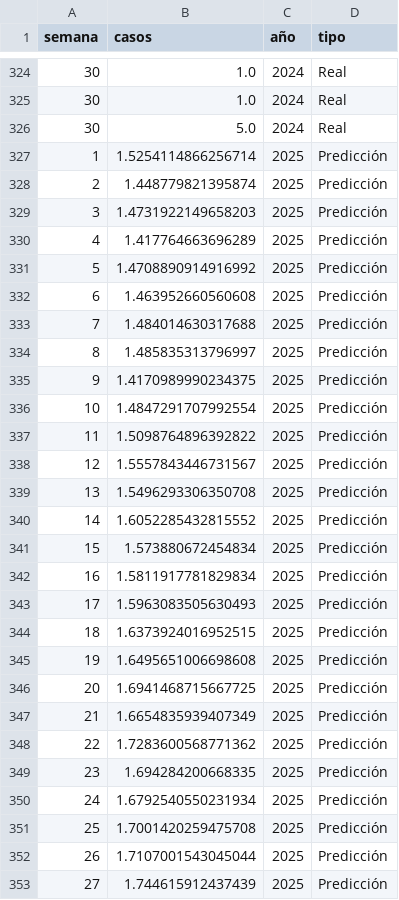
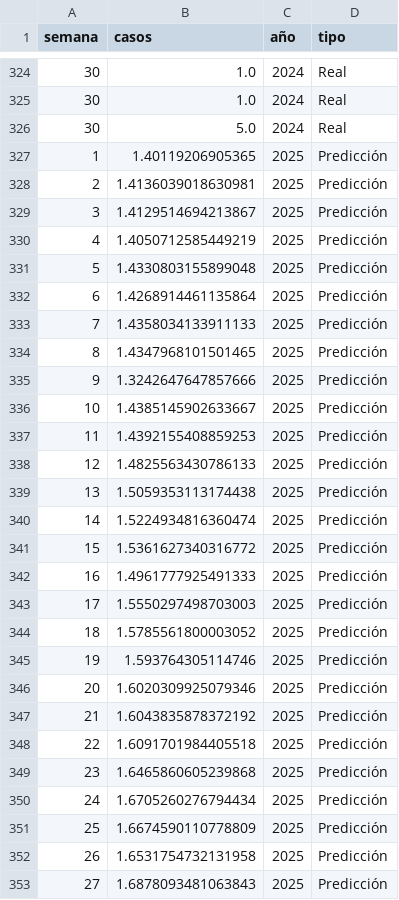
Before and after one commit to Santiagovc16/dengue, a CSV file: resultados/predicciones_dengue.csv, drawn as a sheet; only a part is shown, gaps mark what is left out; the diff covers the shown part only.

```diff
--- a/resultados/predicciones_dengue.csv
+++ b/resultados/predicciones_dengue.csv
@@ -326,28 +326,28 @@ semana,casos,año,tipo
 30,5.0,2024,Real
-1,1.5254114866256714,2025,Predicción
-2,1.448779821395874,2025,Predicción
-3,1.4731922149658203,2025,Predicción
-4,1.417764663696289,2025,Predicción
-5,1.4708890914916992,2025,Predicción
-6,1.463952660560608,2025,Predicción
-7,1.484014630317688,2025,Predicción
-8,1.485835313796997,2025,Predicción
-9,1.4170989990234375,2025,Predicción
-10,1.4847291707992554,2025,Predicción
-11,1.5098764896392822,2025,Predicción
-12,1.5557843446731567,2025,Predicción
-13,1.5496293306350708,2025,Predicción
-14,1.6052285432815552,2025,Predicción
-15,1.573880672454834,2025,Predicción
-16,1.5811917781829834,2025,Predicción
-17,1.5963083505630493,2025,Predicción
-18,1.6373924016952515,2025,Predicción
-19,1.6495651006698608,2025,Predicción
-20,1.6941468715667725,2025,Predicción
-21,1.6654835939407349,2025,Predicción
-22,1.7283600568771362,2025,Predicción
-23,1.694284200668335,2025,Predicción
-24,1.6792540550231934,2025,Predicción
-25,1.7001420259475708,2025,Predicción
-26,1.7107001543045044,2025,Predicción
-27,1.744615912437439,2025,Predicción
+1,1.40119206905365,2025,Predicción
+2,1.4136039018630981,2025,Predicción
+3,1.4129514694213867,2025,Predicción
+4,1.4050712585449219,2025,Predicción
+5,1.4330803155899048,2025,Predicción
+6,1.4268914461135864,2025,Predicción
+7,1.4358034133911133,2025,Predicción
+8,1.4347968101501465,2025,Predicción
+9,1.3242647647857666,2025,Predicción
+10,1.4385145902633667,2025,Predicción
+11,1.4392155408859253,2025,Predicción
+12,1.4825563430786133,2025,Predicción
+13,1.5059353113174438,2025,Predicción
+14,1.5224934816360474,2025,Predicción
+15,1.5361627340316772,2025,Predicción
+16,1.4961777925491333,2025,Predicción
+17,1.5550297498703003,2025,Predicción
+18,1.5785561800003052,2025,Predicción
+19,1.593764305114746,2025,Predicción
+20,1.6020309925079346,2025,Predicción
+21,1.6043835878372192,2025,Predicción
+22,1.6091701984405518,2025,Predicción
+23,1.6465860605239868,2025,Predicción
+24,1.6705260276794434,2025,Predicción
+25,1.6674590110778809,2025,Predicción
+26,1.6531754732131958,2025,Predicción
+27,1.6878093481063843,2025,Predicción
```
Also changed, not shown: 122 edited cells elsewhere in this file, 2 other files.
